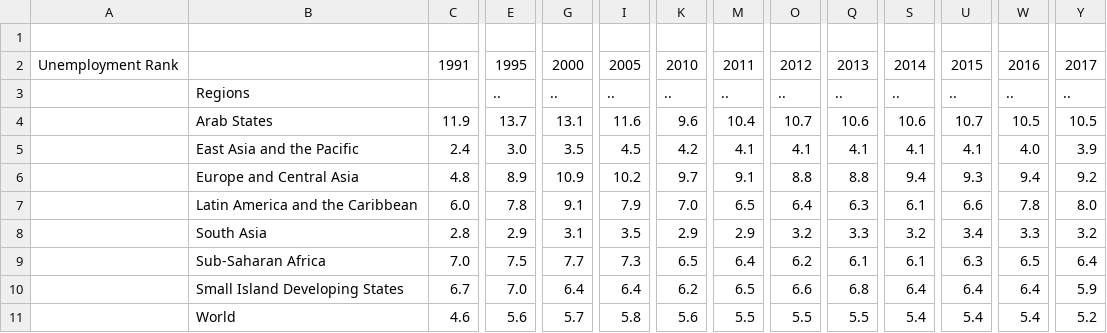
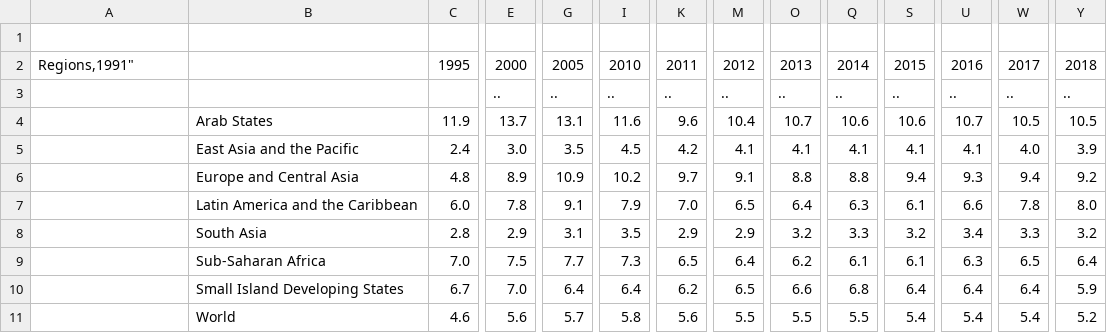
Before and after one commit to kevbuh/mcm_keviansud, a CSV file: unenployment.csv, drawn as a sheet; only a part is shown, gaps mark what is left out; removed rows and columns are numbered as before the commit, all else as after; rows hold the shown columns only; the diff names each change by its address in the sheet, - before the commit and + after, or states it on an @@ line.

```diff
--- a/unenployment.csv
+++ b/unenployment.csv
-row 2: Unemployment Rank |  | 1991 | 1995 | 2000 | 2005 | 2010 | 2011 | 2012 | 2013 | 2014 | 2015 | 2016 | 2017
+row 2: Regions,1991" |  | 1995 | 2000 | 2005 | 2010 | 2011 | 2012 | 2013 | 2014 | 2015 | 2016 | 2017 | 2018
-B3: Regions
+B3: (empty)
```
Also changed, not shown: education_index.csv, gni.csv, 2 other files.
